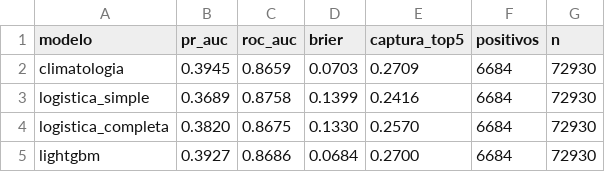
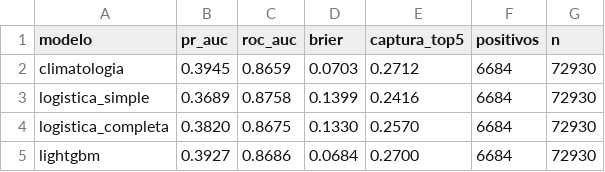
Before and after one commit to MaykolRamirez/FENOMENO-PREDI, a CSV file: data/modelo/resultados/metricas_resumen.csv, drawn as a sheet.

```diff
--- a/data/modelo/resultados/metricas_resumen.csv
+++ b/data/modelo/resultados/metricas_resumen.csv
@@ -1,3 +1,3 @@
 modelo,pr_auc,roc_auc,brier,captura_top5,positivos,n
-climatologia,0.3945,0.8659,0.0703,0.2709,6684,72930
+climatologia,0.3945,0.8659,0.0703,0.2712,6684,72930
 logistica_simple,0.3689,0.8758,0.1399,0.2416,6684,72930
```
Also changed, not shown: 2 other files.
